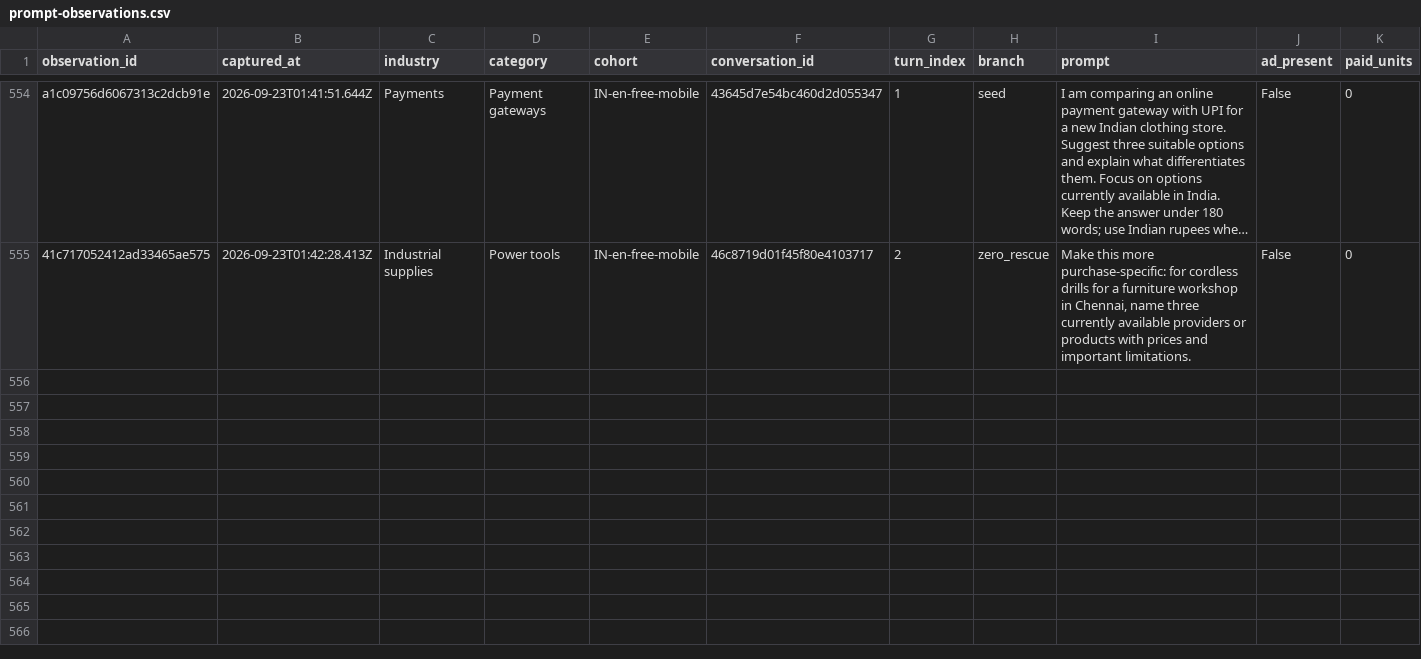
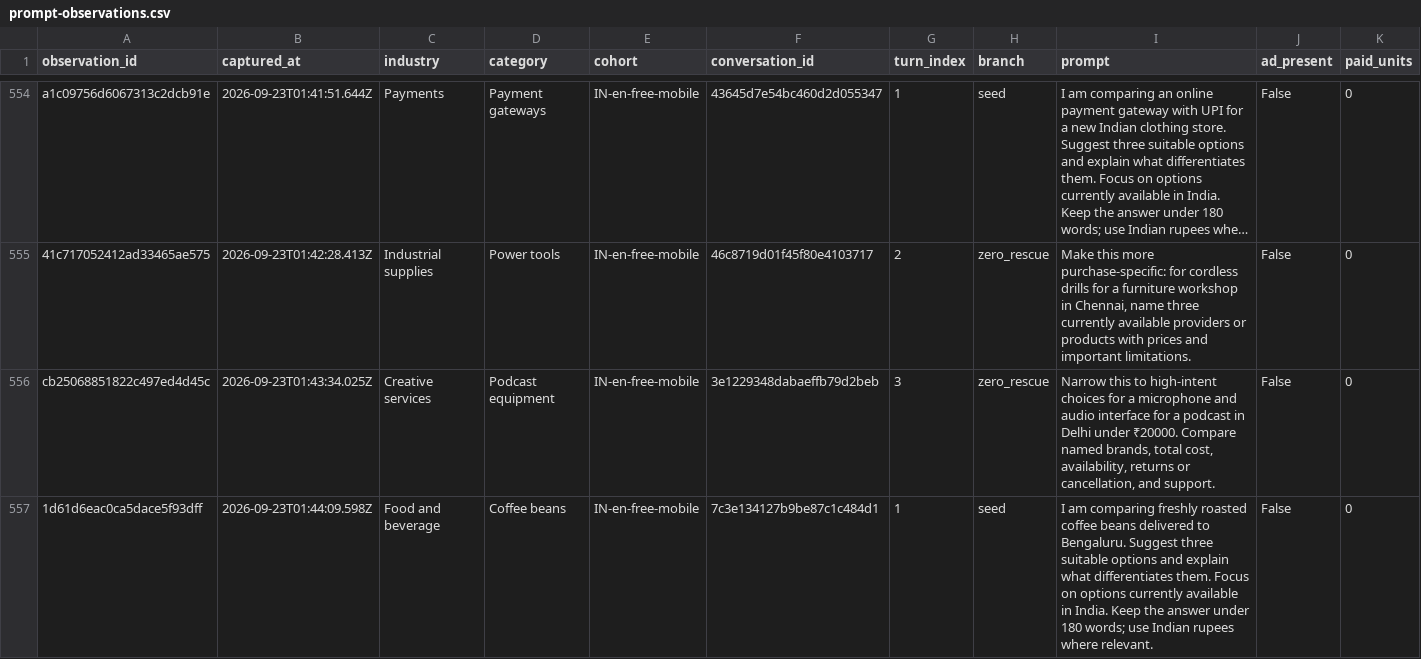
Before and after one commit to viren040/chatgpt-ads-library, a CSV file: prompt-observations.csv, drawn as a sheet; only a part is shown, gaps mark what is left out; long unchanged cells end in …; rows hold the shown columns only; the diff covers the shown part only; the diff names each change by its address in the sheet, - before the commit and + after, or states it on an @@ line.

```diff
--- a/prompt-observations.csv
+++ b/prompt-observations.csv
+row 556: cb25068851822c497ed4d45c | 2026-09-23T01:43:34.025Z | Creative services | Podcast equipment | IN-en-free-mobile | 3e1229348dabaeffb79d2beb | 3 | zero_rescue | Narrow this to high-intent choices for a microphone and audio interface for a podcast in Delhi under ₹20000. Compare named brands, total cost, availability, returns or cancellation, and support. | False | 0
+row 557: 1d61d6eac0ca5dace5f93dff | 2026-09-23T01:44:09.598Z | Food and beverage | Coffee beans | IN-en-free-mobile | 7c3e134127b9be87c1c484d1 | 1 | seed | I am comparing freshly roasted coffee beans delivered to Bengaluru. Suggest three suitable options and explain what differentiates them. Focus on options currently available in India. Keep the answer under 180 words; use Indian rupees where relevant. | False | 0
```
Also changed, not shown: 3 added rows elsewhere in this file, placements.csv, 7 other files.
